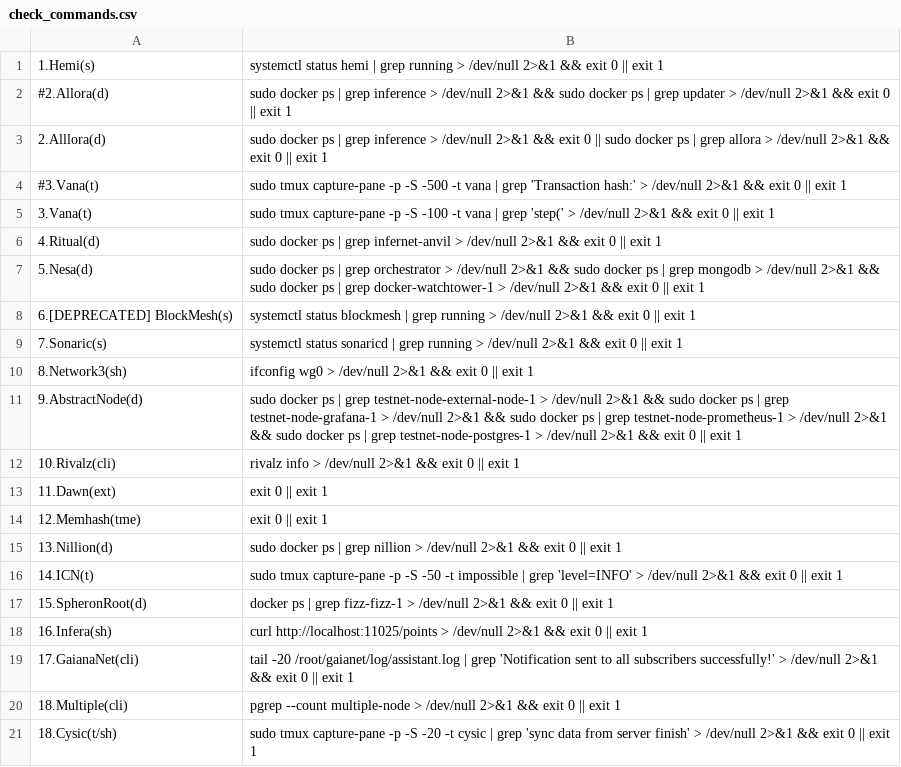
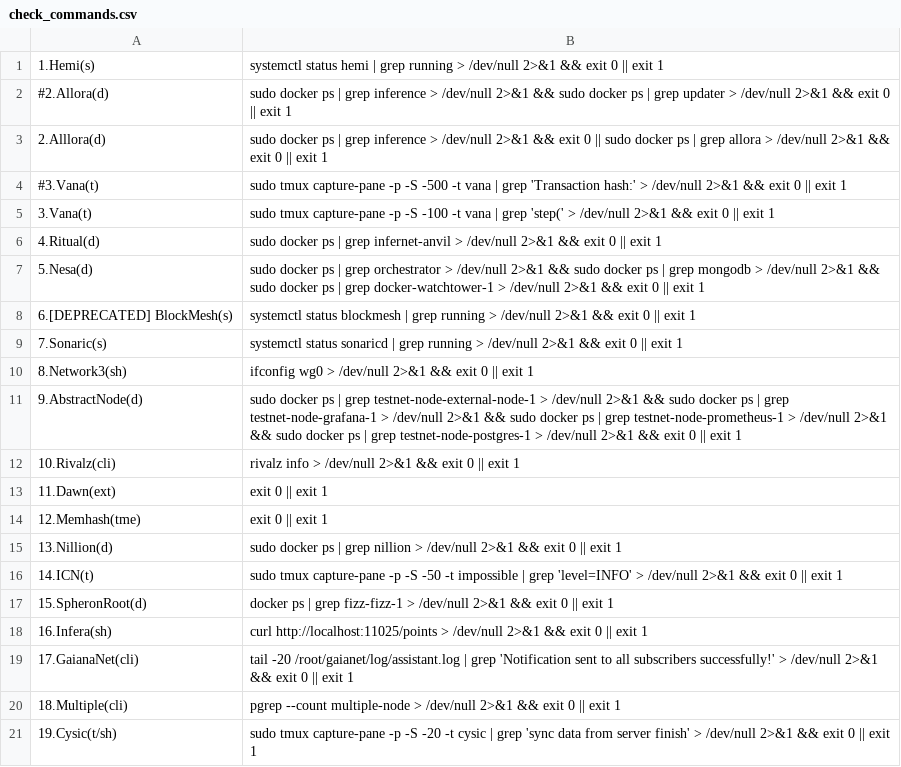
Before and after one commit to repchinskiy/cryptologo, a CSV file: check_commands.csv, drawn as a sheet.

```diff
--- a/check_commands.csv
+++ b/check_commands.csv
@@ -20,2 +20,2 @@
 18.Multiple(cli);pgrep --count multiple-node > /dev/null 2>&1 && exit 0 || exit 1
-18.Cysic(t/sh);sudo tmux capture-pane -p -S -20 -t cysic | grep 'sync data from server finish' > /dev/null 2>&1 && exit 0 || exit 1
+19.Cysic(t/sh);sudo tmux capture-pane -p -S -20 -t cysic | grep 'sync data from server finish' > /dev/null 2>&1 && exit 0 || exit 1
```
Also changed, not shown: check_commands_13.csv.
